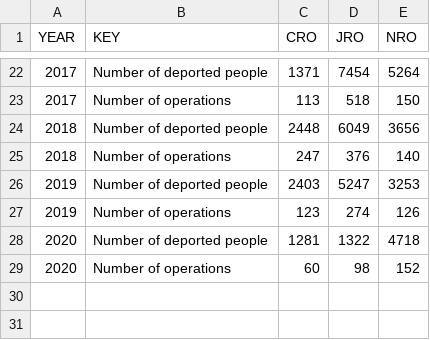
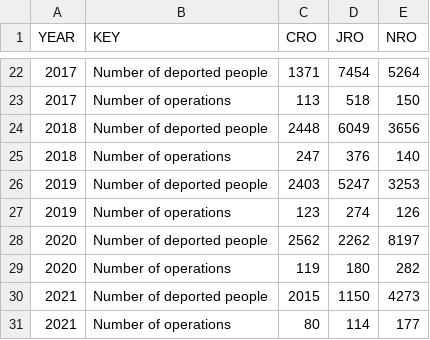
Before and after one commit to statewatch/deportation-union, a CSV file: clean_data/OPTYPE_YEAR.csv, drawn as a sheet; only a part is shown, gaps mark what is left out.

```diff
--- a/clean_data/OPTYPE_YEAR.csv
+++ b/clean_data/OPTYPE_YEAR.csv
@@ -27,3 +27,5 @@ YEAR,KEY,CRO,JRO,NRO
 2019,Number of operations,123,274,126
-2020,Number of deported people,1281,1322,4718
-2020,Number of operations,60,98,152
+2020,Number of deported people,2562,2262,8197
+2020,Number of operations,119,180,282
+2021,Number of deported people,2015,1150,4273
+2021,Number of operations,80,114,177
```
Also changed, not shown: clean_data/CONTRIB_PP_BY_DEST.csv, clean_data/FX_CONTRIB_YEARS_MSNAME.csv, 20 other files.
